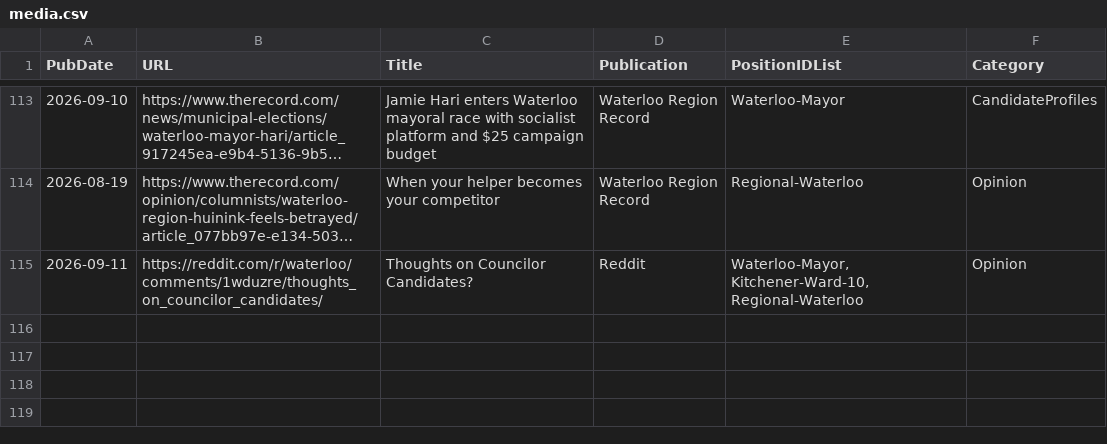
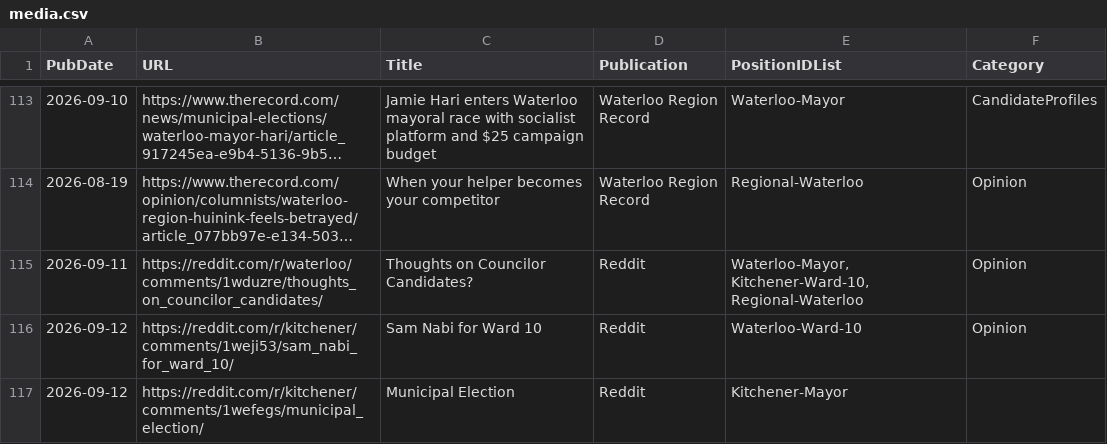
Before and after one commit to CivicTechWR/WRVotesMunicipal2026, a CSV file: docs/_data/sync/media.csv, drawn as a sheet; only a part is shown, gaps mark what is left out; long unchanged cells end in ….

Commit message:
Auto-commit: updated media.csv from Google Docs

```diff
--- a/docs/_data/sync/media.csv
+++ b/docs/_data/sync/media.csv
@@ -115 +115,3 @@ PubDate,URL,Title,Publication,PositionIDList,Category
 2026-09-11,https://reddit.com/r/waterloo/comments/1wduzre/thoughts_on_councilor_candidates/,Thoughts on Councilor Candidates?,Reddit,"Waterloo-Mayor, Kitchener-Ward-10, Regional-Waterloo",Opinion
+2026-09-12,https://reddit.com/r/kitchener/comments/1weji53/sam_nabi_for_ward_10/,Sam Nabi for Ward 10,Reddit,Waterloo-Ward-10,Opinion
+2026-09-12,https://reddit.com/r/kitchener/comments/1wefegs/municipal_election/,Municipal Election,Reddit,Kitchener-Mayor,
```
